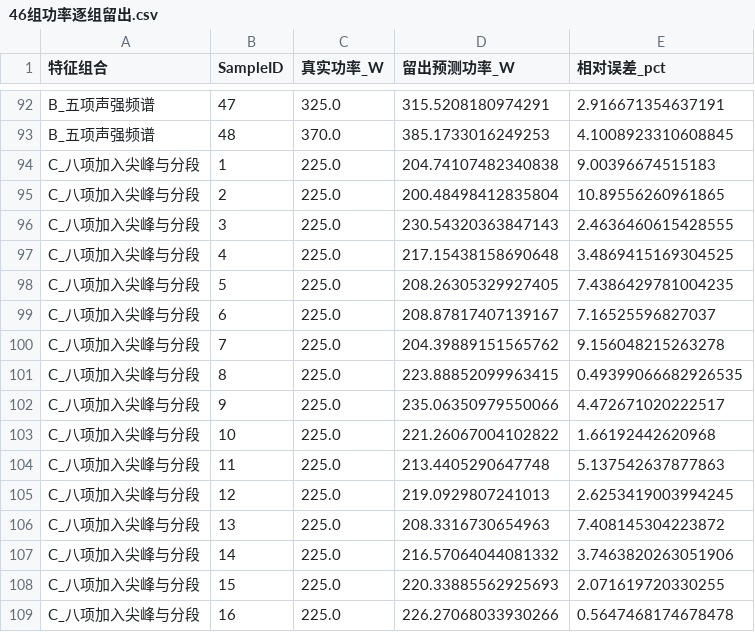
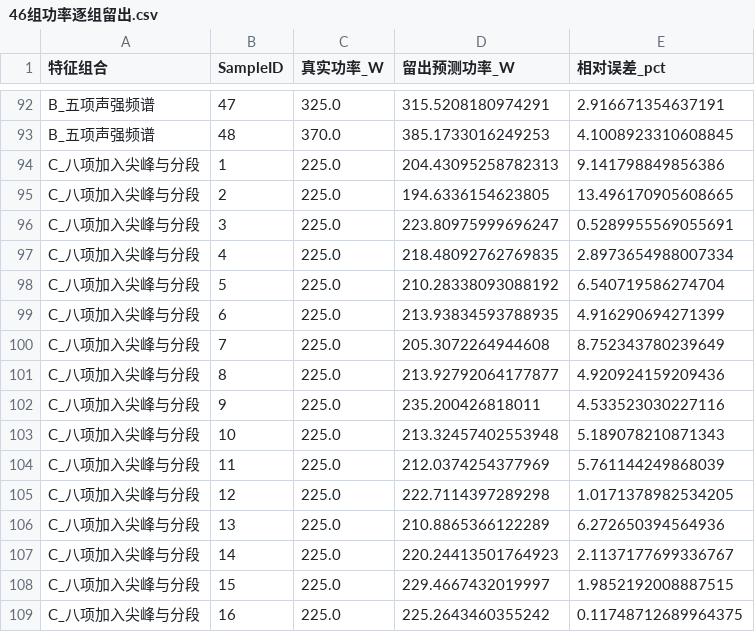
Before and after one commit to hybwhite-stack/ME5106-acoustic-feature-engineering, a CSV file: results/46组功率逐组留出.csv, drawn as a sheet; only a part is shown, gaps mark what is left out; the diff covers the shown part only.

```diff
--- a/results/46组功率逐组留出.csv
+++ b/results/46组功率逐组留出.csv
@@ -93,17 +93,17 @@ B_五项声强频谱,47,325.0,315.5208180974291,2.916671354637191
 B_五项声强频谱,48,370.0,385.1733016249253,4.1008923310608845
-C_八项加入尖峰与分段,1,225.0,204.74107482340838,9.00396674515183
-C_八项加入尖峰与分段,2,225.0,200.48498412835804,10.89556260961865
-C_八项加入尖峰与分段,3,225.0,230.54320363847143,2.4636460615428555
-C_八项加入尖峰与分段,4,225.0,217.15438158690648,3.4869415169304525
-C_八项加入尖峰与分段,5,225.0,208.26305329927405,7.4386429781004235
-C_八项加入尖峰与分段,6,225.0,208.87817407139167,7.16525596827037
-C_八项加入尖峰与分段,7,225.0,204.39889151565762,9.156048215263278
-C_八项加入尖峰与分段,8,225.0,223.88852099963415,0.49399066682926535
-C_八项加入尖峰与分段,9,225.0,235.06350979550066,4.472671020222517
-C_八项加入尖峰与分段,10,225.0,221.26067004102822,1.66192442620968
-C_八项加入尖峰与分段,11,225.0,213.4405290647748,5.137542637877863
-C_八项加入尖峰与分段,12,225.0,219.0929807241013,2.6253419003994245
-C_八项加入尖峰与分段,13,225.0,208.3316730654963,7.408145304223872
-C_八项加入尖峰与分段,14,225.0,216.57064044081332,3.7463820263051906
-C_八项加入尖峰与分段,15,225.0,220.33885562925693,2.071619720330255
-C_八项加入尖峰与分段,16,225.0,226.27068033930266,0.5647468174678478
+C_八项加入尖峰与分段,1,225.0,204.43095258782313,9.141798849856386
+C_八项加入尖峰与分段,2,225.0,194.6336154623805,13.496170905608665
+C_八项加入尖峰与分段,3,225.0,223.80975999696247,0.5289955569055691
+C_八项加入尖峰与分段,4,225.0,218.48092762769835,2.8973654988007334
+C_八项加入尖峰与分段,5,225.0,210.28338093088192,6.540719586274704
+C_八项加入尖峰与分段,6,225.0,213.93834593788935,4.916290694271399
+C_八项加入尖峰与分段,7,225.0,205.3072264944608,8.752343780239649
+C_八项加入尖峰与分段,8,225.0,213.92792064177877,4.920924159209436
+C_八项加入尖峰与分段,9,225.0,235.200426818011,4.533523030227116
+C_八项加入尖峰与分段,10,225.0,213.32457402553948,5.189078210871343
+C_八项加入尖峰与分段,11,225.0,212.0374254377969,5.761144249868039
+C_八项加入尖峰与分段,12,225.0,222.7114397289298,1.0171378982534205
+C_八项加入尖峰与分段,13,225.0,210.8865366122289,6.272650394564936
+C_八项加入尖峰与分段,14,225.0,220.24413501764923,2.1137177699336767
+C_八项加入尖峰与分段,15,225.0,229.4667432019997,1.9852192008887515
+C_八项加入尖峰与分段,16,225.0,225.2643460355242,0.11748712689964375
```
Also changed, not shown: 152 edited cells elsewhere in this file, results/47组速度逐组留出.csv, results/三个待预测组_统一方案.csv, 14 other files.
